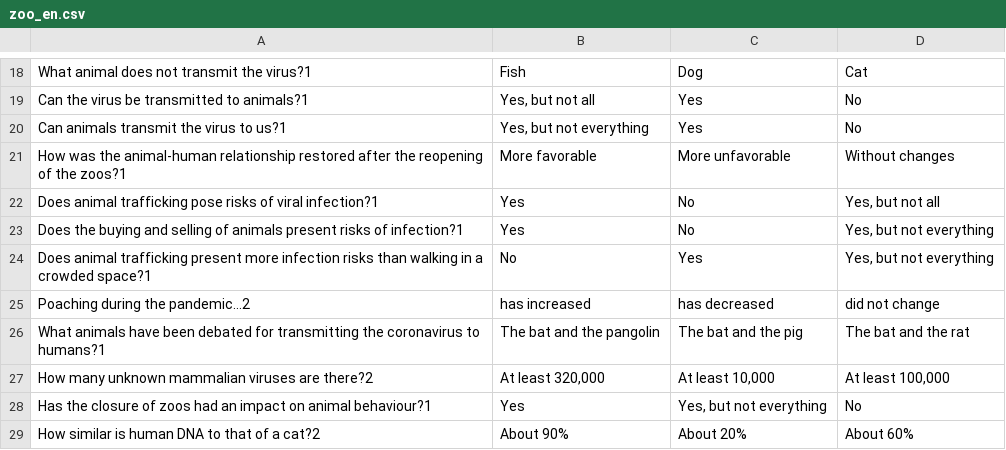
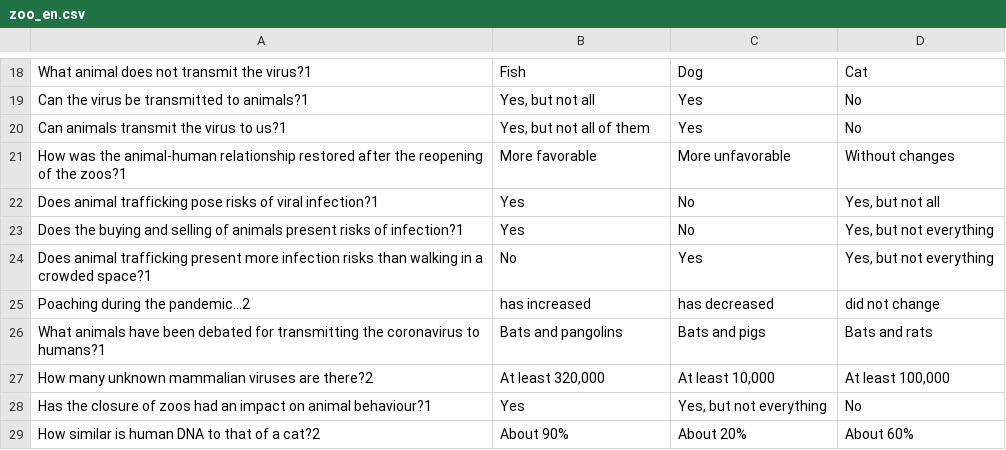
Before and after one commit to gaspypm/test-coronavirus, a CSV file: questions/zoo_en.csv, drawn as a sheet; only a part is shown, gaps mark what is left out.

```diff
--- a/questions/zoo_en.csv
+++ b/questions/zoo_en.csv
@@ -19,3 +19,3 @@ What animal does not transmit the virus?1;Fish;Dog;Cat
 Can the virus be transmitted to animals?1;Yes, but not all;Yes;No
-Can animals transmit the virus to us?1;Yes, but not everything;Yes;No
+Can animals transmit the virus to us?1;Yes, but not all of them;Yes;No
 How was the animal-human relationship restored after the reopening of the zoos?1;More favorable;More unfavorable;Without changes
@@ -25,3 +25,3 @@ Does animal trafficking present more infection risks than walking in a crowded s
 Poaching during the pandemic…2;has increased;has decreased;did not change
-What animals have been debated for transmitting the coronavirus to humans?1;The bat and the pangolin;The bat and the pig;The bat and the rat
+What animals have been debated for transmitting the coronavirus to humans?1;Bats and pangolins;Bats and pigs;Bats and rats
 How many unknown mammalian viruses are there?2;At least 320,000;At least 10,000;At least 100,000
```
Also changed, not shown: questions/bank_en.csv, questions/lab_es.csv, 7 other files.
